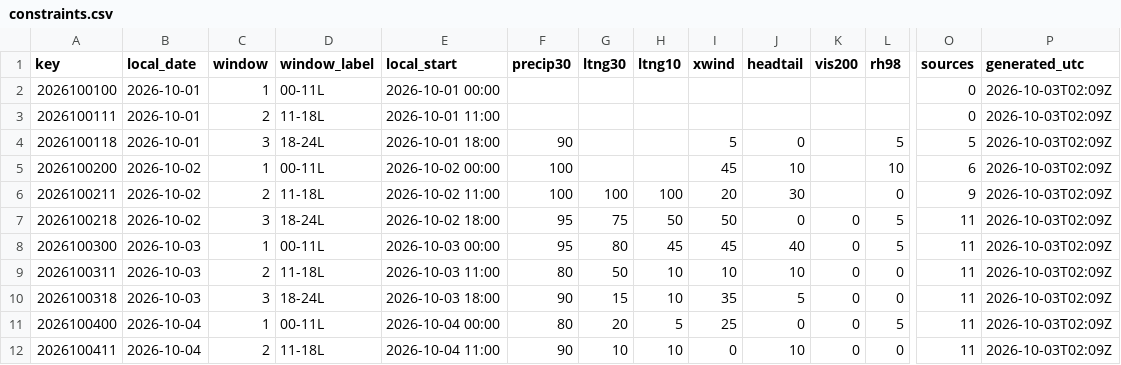
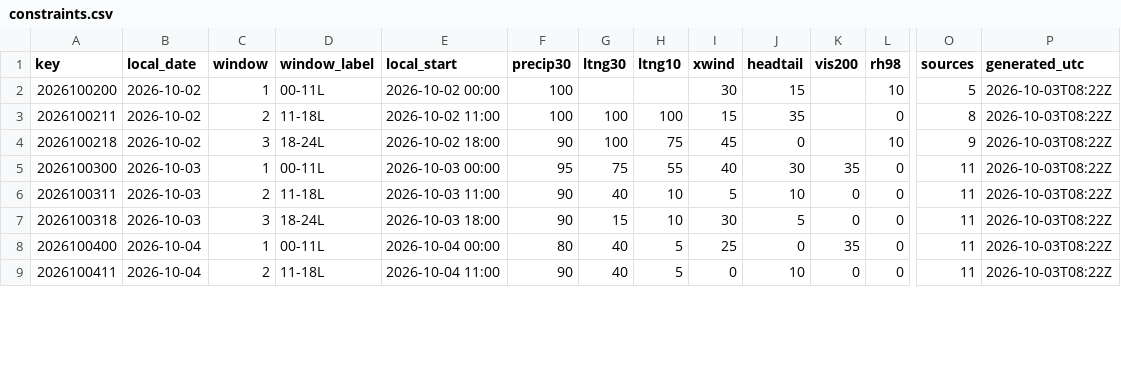
Before and after one commit to cyclonecizek/SLFWeather, a CSV file: docs/data/constraints.csv, drawn as a sheet; only a part is shown, gaps mark what is left out; removed rows and columns are numbered as before the commit, all else as after; rows hold the shown columns only; the diff covers the shown part only; the diff names each change by its address in the sheet, - before the commit and + after, or states it on an @@ line.

```diff
--- a/docs/data/constraints.csv
+++ b/docs/data/constraints.csv
-row 2: 2026100100 | 2026-10-01 | 1 | 00-11L | 2026-10-01 00:00 |  |  |  |  |  |  |  | 0 | 2026-10-03T02:09Z
-row 3: 2026100111 | 2026-10-01 | 2 | 11-18L | 2026-10-01 11:00 |  |  |  |  |  |  |  | 0 | 2026-10-03T02:09Z
-row 4: 2026100118 | 2026-10-01 | 3 | 18-24L | 2026-10-01 18:00 | 90 |  |  | 5 | 0 |  | 5 | 5 | 2026-10-03T02:09Z
-I2 (xwind): 45
+I2 (xwind): 30
-J2 (headtail): 10
+J2 (headtail): 15
-O2 (sources): 6
+O2 (sources): 5
-P2:P9 (generated_utc): 2026-10-03T02:09Z
+P2:P9 (generated_utc): 2026-10-03T08:22Z
-I3 (xwind): 20
+I3 (xwind): 15
-J3 (headtail): 30
+J3 (headtail): 35
-O3 (sources): 9
+O3 (sources): 8
-F4 (precip30): 95
+F4 (precip30): 90
-G4 (ltng30): 75
+G4 (ltng30): 100
-H4 (ltng10): 50
+H4 (ltng10): 75
-I4 (xwind): 50
+I4 (xwind): 45
-K4 (vis200): 0
+K4 (vis200): (empty)
-L4 (rh98): 5
+L4 (rh98): 10
-O4 (sources): 11
+O4 (sources): 9
-G5 (ltng30): 80
+G5 (ltng30): 75
-H5 (ltng10): 45
+H5 (ltng10): 55
-I5 (xwind): 45
+I5 (xwind): 40
-J5 (headtail): 40
+J5 (headtail): 30
-K5 (vis200): 0
+K5 (vis200): 35
-L5 (rh98): 5
+L5 (rh98): 0
-F6 (precip30): 80
+F6 (precip30): 90
-G6 (ltng30): 50
+G6 (ltng30): 40
-I6 (xwind): 10
+I6 (xwind): 5
-I7 (xwind): 35
+I7 (xwind): 30
-G8 (ltng30): 20
+G8 (ltng30): 40
-K8 (vis200): 0
+K8 (vis200): 35
-L8 (rh98): 5
+L8 (rh98): 0
-G9 (ltng30): 10
+G9 (ltng30): 40
-H9 (ltng10): 10
+H9 (ltng10): 5
```
Also changed, not shown: 3 added rows and 64 edited cells elsewhere in this file, docs/data/KTTS_ENS_wind.csv, docs/data/KTTS_NBM_wind.csv, 9 other files.
